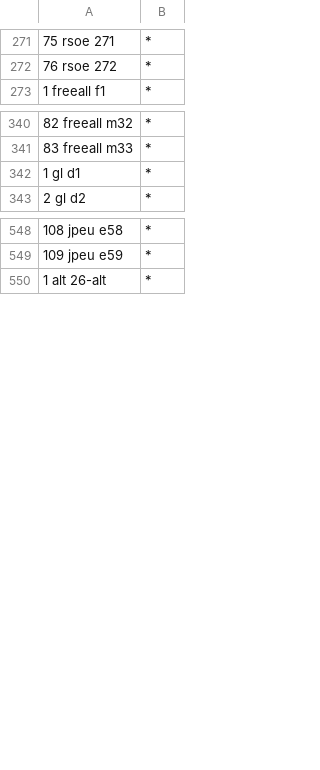
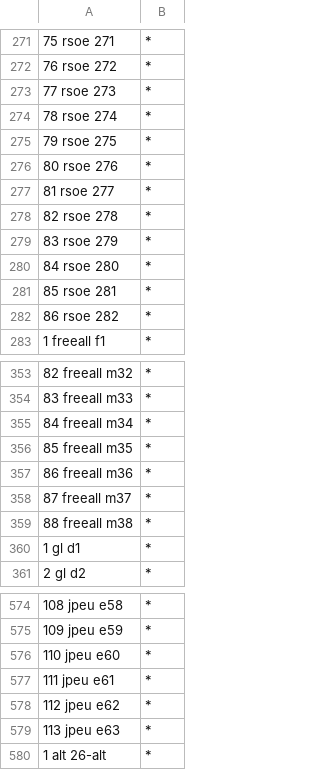
Before and after one commit to Deathmax/bf-sub-flair, a CSV file: flairlist.csv, drawn as a sheet; only a part is shown, gaps mark what is left out; the diff covers the shown part only.

Commit message:
Updated Flairs (29 May '17)

```diff
--- a/flairlist.csv
+++ b/flairlist.csv
@@ -272,2 +272,12 @@
 76 rsoe 272,*
+77 rsoe 273,*
+78 rsoe 274,*
+79 rsoe 275,*
+80 rsoe 276,*
+81 rsoe 277,*
+82 rsoe 278,*
+83 rsoe 279,*
+84 rsoe 280,*
+85 rsoe 281,*
+86 rsoe 282,*
 1 freeall f1,*
@@ -341,2 +354,7 @@
 83 freeall m33,*
+84 freeall m34,*
+85 freeall m35,*
+86 freeall m36,*
+87 freeall m37,*
+88 freeall m38,*
 1 gl d1,*
@@ -549,2 +575,6 @@
 109 jpeu e59,*
+110 jpeu e60,*
+111 jpeu e61,*
+112 jpeu e62,*
+113 jpeu e63,*
 1 alt 26-alt,*
```
Also changed, not shown: 11 added rows elsewhere in this file.
